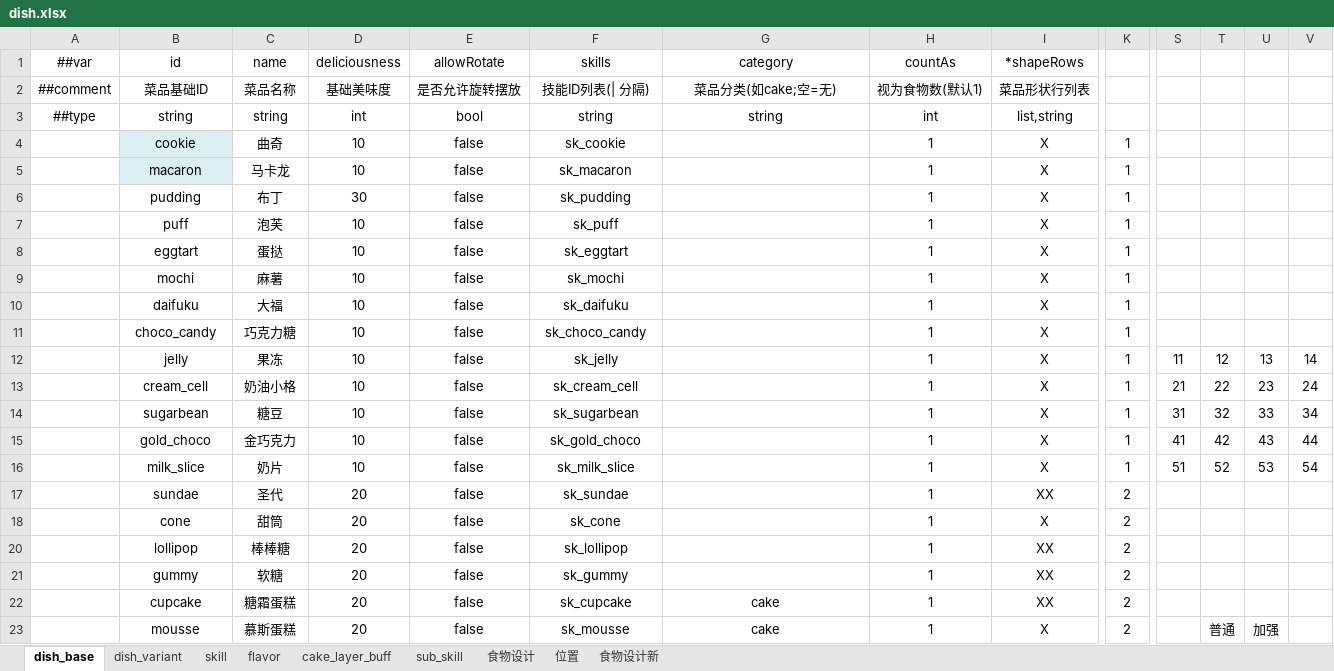
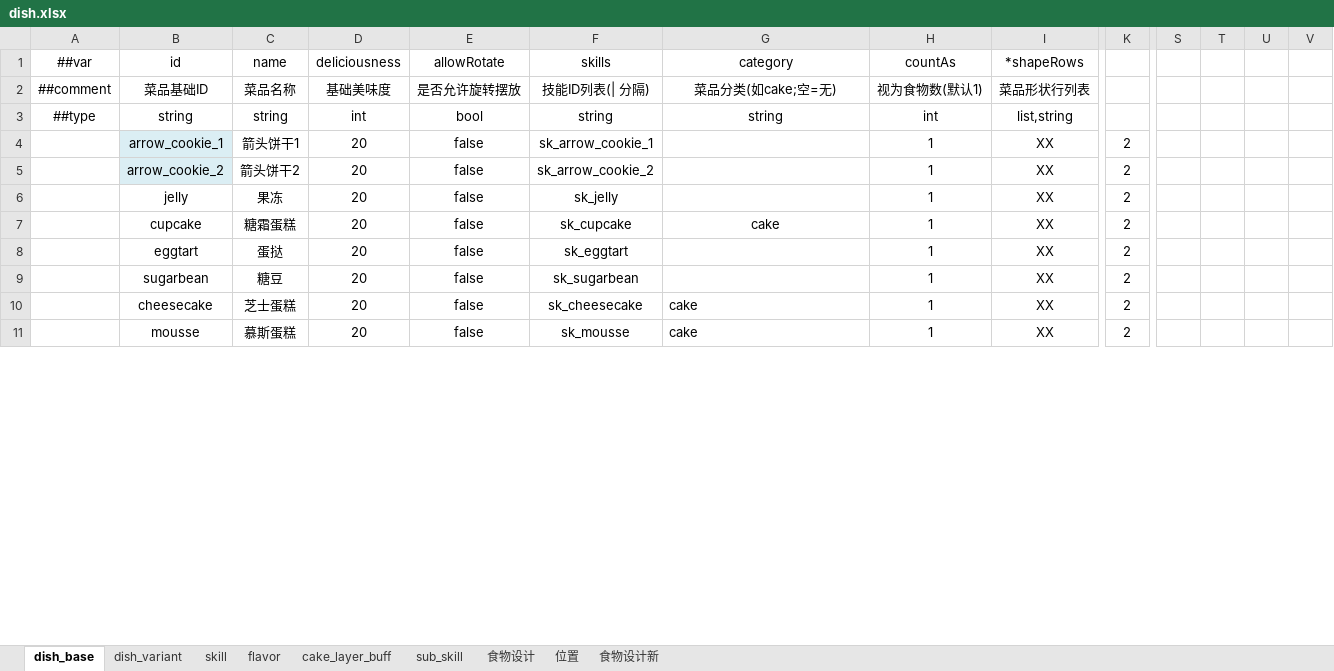
Before and after one commit to 2563495284/gourmetproject, an Excel workbook: GourmetProject/GameConfig/Datas/dish.xlsx, sheet dish_base, drawn as a sheet; only a part is shown, gaps mark what is left out; values as stored, in another font and other column widths than the file's, no borders; removed rows and columns are numbered as before the commit, all else as after; rows hold the shown columns only; the diff covers the shown part only; the diff names each change by its address in the sheet, - before the commit and + after, or states it on an @@ line.

```diff
--- a/GourmetProject/GameConfig/Datas/dish.xlsx (sheet dish_base)
+++ b/GourmetProject/GameConfig/Datas/dish.xlsx (sheet dish_base)
-row 4:  | cookie | 曲奇 | 10 | false | sk_cookie |  | 1 | X | 1
-row 5:  | macaron | 马卡龙 | 10 | false | sk_macaron |  | 1 | X | 1
-row 6:  | pudding | 布丁 | 30 | false | sk_pudding |  | 1 | X | 1
-row 7:  | puff | 泡芙 | 10 | false | sk_puff |  | 1 | X | 1
-row 8:  | eggtart | 蛋挞 | 10 | false | sk_eggtart |  | 1 | X | 1
-row 9:  | mochi | 麻薯 | 10 | false | sk_mochi |  | 1 | X | 1
-row 10:  | daifuku | 大福 | 10 | false | sk_daifuku |  | 1 | X | 1
-row 11:  | choco_candy | 巧克力糖 | 10 | false | sk_choco_candy |  | 1 | X | 1
-row 12:  | jelly | 果冻 | 10 | false | sk_jelly |  | 1 | X | 1 | 11 | 12 | 13 | 14
-row 13:  | cream_cell | 奶油小格 | 10 | false | sk_cream_cell |  | 1 | X | 1 | 21 | 22 | 23 | 24
-row 14:  | sugarbean | 糖豆 | 10 | false | sk_sugarbean |  | 1 | X | 1 | 31 | 32 | 33 | 34
-row 15:  | gold_choco | 金巧克力 | 10 | false | sk_gold_choco |  | 1 | X | 1 | 41 | 42 | 43 | 44
-row 16:  | milk_slice | 奶片 | 10 | false | sk_milk_slice |  | 1 | X | 1 | 51 | 52 | 53 | 54
-B4: sundae
+B4: arrow_cookie_1
-B4 fill: none
+B4 fill: #DBEEF4
-C4: 圣代
+C4: 箭头饼干1
-F4: sk_sundae
+F4: sk_arrow_cookie_1
-row 18:  | cone | 甜筒 | 20 | false | sk_cone |  | 1 | X | 2
-B5: lollipop
+B5: arrow_cookie_2
-B5 fill: none
+B5 fill: #DBEEF4
-C5: 棒棒糖
+C5: 箭头饼干2
-F5: sk_lollipop
+F5: sk_arrow_cookie_2
-B6: gummy
+B6: jelly
-C6: 软糖
+C6: 果冻
-F6: sk_gummy
+F6: sk_jelly
+row 8:  | eggtart | 蛋挞 | 20 | false | sk_eggtart |  | 1 | XX | 2
+row 9:  | sugarbean | 糖豆 | 20 | false | sk_sugarbean |  | 1 | XX | 2
+row 10:  | cheesecake | 芝士蛋糕 | 20 | false | sk_cheesecake | cake | 1 | XX | 2
-G11 alignment: center
+G11 alignment: left
-I11: X
+I11: XX
-T11: 普通
+T11: (empty)
-U11: 加强
+U11: (empty)
```
Also changed, not shown: 22 added rows, 11 removed rows, 2 moved rows and 42 edited cells elsewhere in this sheet, sheet dish_variant, sheet sub_skill, sheet skill, formulas that keep their value, hidden cells, 12 other files.
